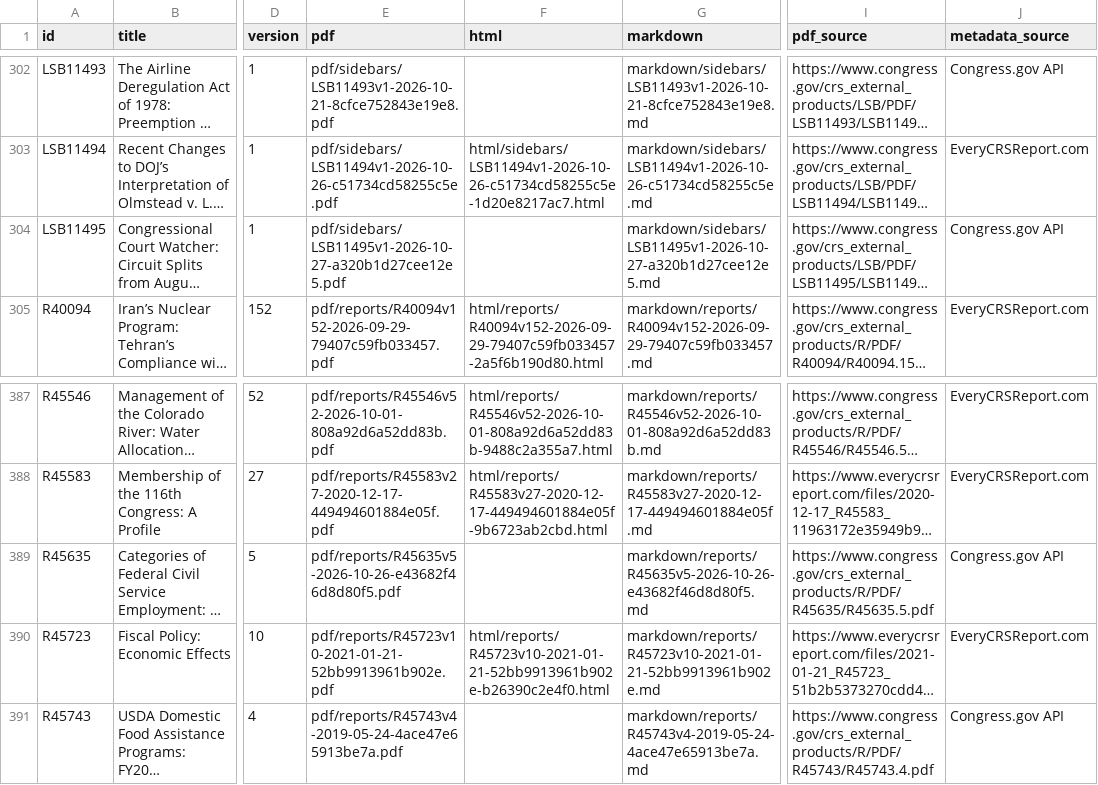
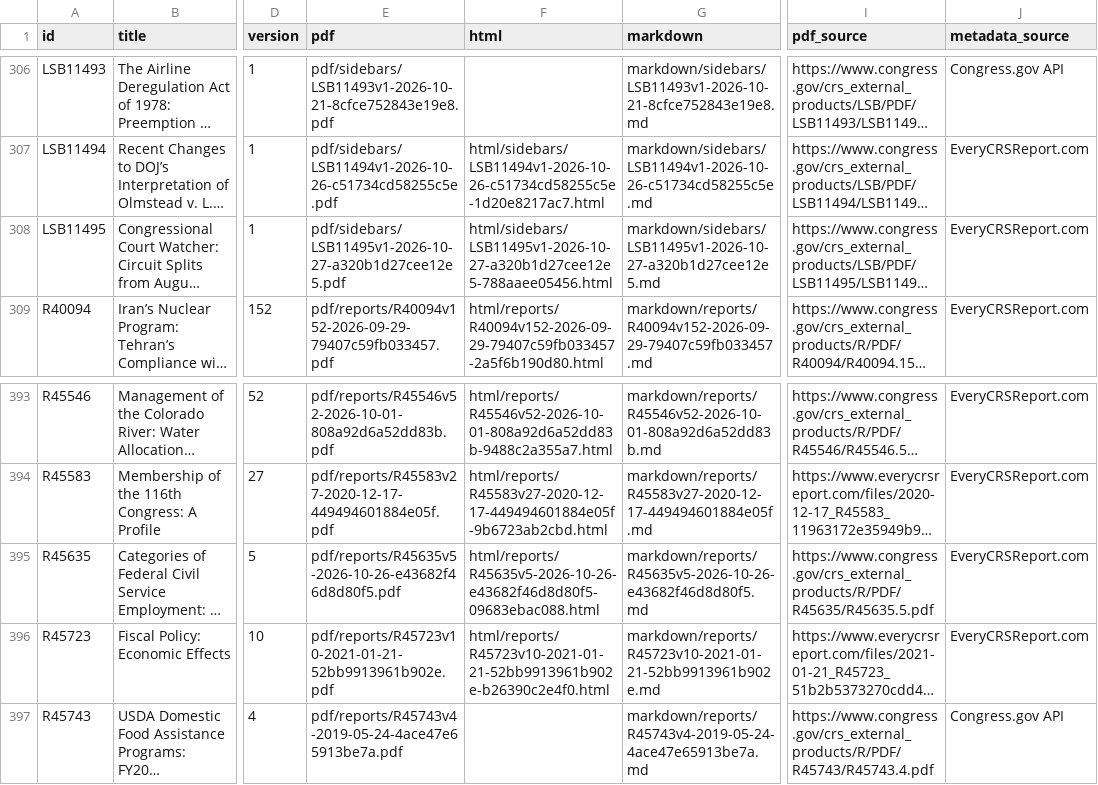
Before and after one commit to krischen-77/crs-reports, a CSV file: data/archived-reports.csv, drawn as a sheet; only a part is shown, gaps mark what is left out; long unchanged cells end in …; addresses are those after the commit; the diff covers the shown part only; the diff names each change by its address in the sheet, - before the commit and + after, or states it on an @@ line.

```diff
--- a/data/archived-reports.csv
+++ b/data/archived-reports.csv
-F308 (html): (empty)
+F308 (html): html/sidebars/LSB11495v1-2026-10-27-a320b1d27cee12e5-788aaee05456.html
-J308 (metadata_source): Congress.gov API
+J308 (metadata_source): EveryCRSReport.com
-F395 (html): (empty)
+F395 (html): html/reports/R45635v5-2026-10-26-e43682f46d8d80f5-09683ebac088.html
-J395 (metadata_source): Congress.gov API
+J395 (metadata_source): EveryCRSReport.com
```
Also changed, not shown: 6 added rows and 6 edited cells elsewhere in this file, 45 other files.
